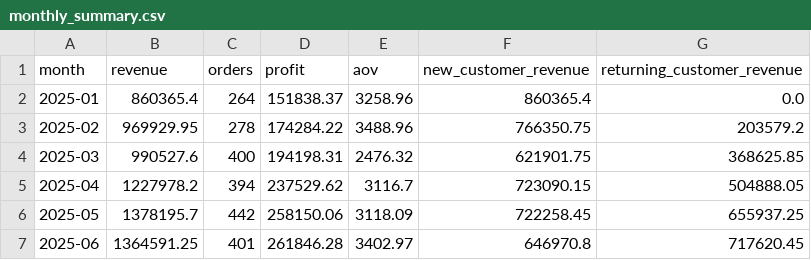
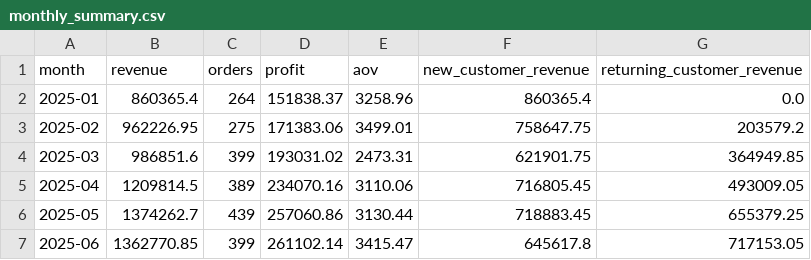
Before and after one commit to aw2818726-eng/retail-project, a CSV file: outputs/monthly_summary.csv, drawn as a sheet; only a part is shown; the diff covers the shown part only.

```diff
--- a/outputs/monthly_summary.csv
+++ b/outputs/monthly_summary.csv
@@ -2,6 +2,6 @@ month,revenue,orders,profit,aov,new_customer_revenue,returning_customer_revenue
 2025-01,860365.4,264,151838.37,3258.96,860365.4,0.0
-2025-02,969929.95,278,174284.22,3488.96,766350.75,203579.2
-2025-03,990527.6,400,194198.31,2476.32,621901.75,368625.85
-2025-04,1227978.2,394,237529.62,3116.7,723090.15,504888.05
-2025-05,1378195.7,442,258150.06,3118.09,722258.45,655937.25
-2025-06,1364591.25,401,261846.28,3402.97,646970.8,717620.45
+2025-02,962226.95,275,171383.06,3499.01,758647.75,203579.2
+2025-03,986851.6,399,193031.02,2473.31,621901.75,364949.85
+2025-04,1209814.5,389,234070.16,3110.06,716805.45,493009.05
+2025-05,1374262.7,439,257060.86,3130.44,718883.45,655379.25
+2025-06,1362770.85,399,261102.14,3415.47,645617.8,717153.05
```
Also changed, not shown: 95 edited cells elsewhere in this file, outputs/category_performance.csv, outputs/channel_performance.csv, 12 other files.
